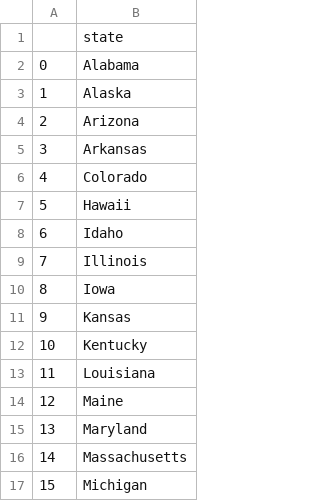
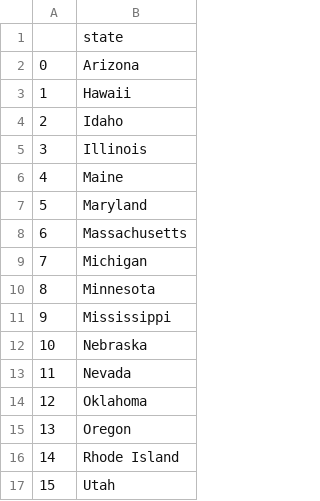
Before and after one commit to nakoyawilson/one-hundred-days, a CSV file: us-states-game/states_to_learn.csv, drawn as a sheet; only a part is shown; the shorter side is filled out with more unchanged rows; removed rows and columns are numbered as before the commit, all else as after; the diff covers the shown part only; the diff names each change by its address in the sheet, - before the commit and + after, or states it on an @@ line.

```diff
--- a/us-states-game/states_to_learn.csv
+++ b/us-states-game/states_to_learn.csv
-row 2: 0 | Alabama
-row 3: 1 | Alaska
@@ column A renumbered from row 2 down @@
-row 5: 3 | Arkansas
-row 6: 4 | Colorado
-row 10: 8 | Iowa
-row 11: 9 | Kansas
-row 12: 10 | Kentucky
-row 13: 11 | Louisiana
```
Also changed, not shown: 10 removed rows elsewhere in this file.
